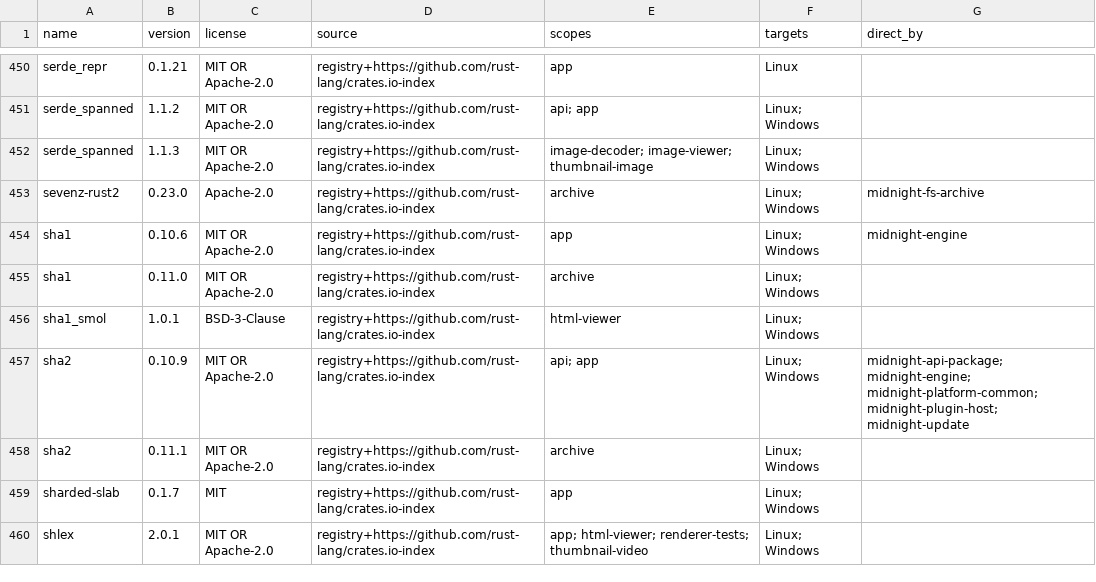
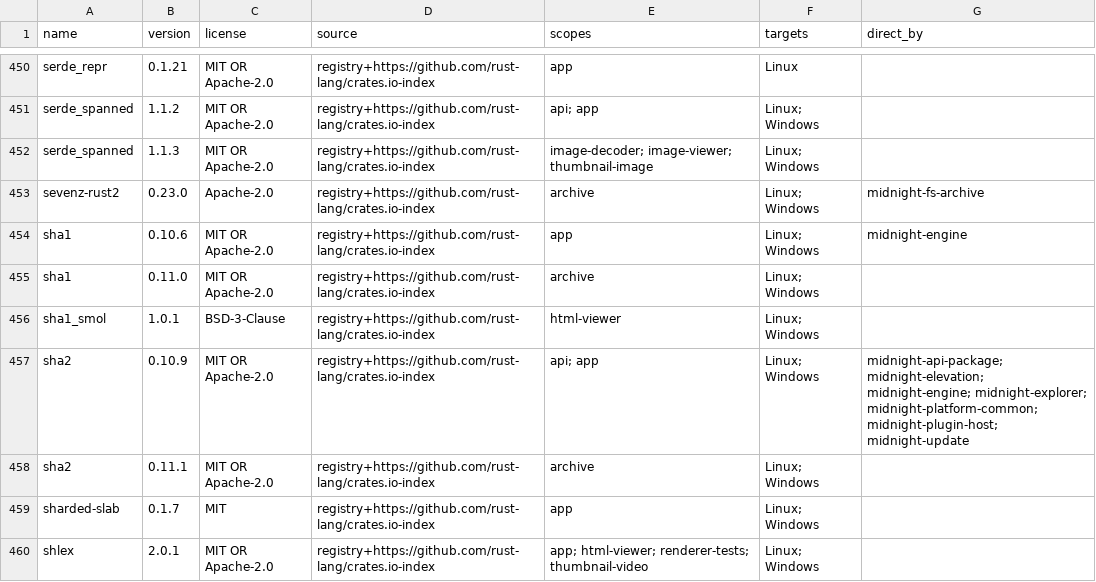
Before and after one commit to TomasJelinek/fm, a CSV file: docs/dependencies/cargo-licenses.csv, drawn as a sheet; only a part is shown, gaps mark what is left out.

```diff
--- a/docs/dependencies/cargo-licenses.csv
+++ b/docs/dependencies/cargo-licenses.csv
@@ -456,3 +456,3 @@ sha1,0.11.0,MIT OR Apache-2.0,registry+https://github.com/rust-lang/crates.io-in
 sha1_smol,1.0.1,BSD-3-Clause,registry+https://github.com/rust-lang/crates.io-index,html-viewer,Linux; Windows,
-sha2,0.10.9,MIT OR Apache-2.0,registry+https://github.com/rust-lang/crates.io-index,api; app,Linux; Windows,midnight-api-package; midnight-engine; midnight-platform-common; midnight-plugin-host; midnight-update
+sha2,0.10.9,MIT OR Apache-2.0,registry+https://github.com/rust-lang/crates.io-index,api; app,Linux; Windows,midnight-api-package; midnight-elevation; midnight-engine; midnight-explorer; midnight-platform-common; midnight-plugin-host; midnight-update
 sha2,0.11.1,MIT OR Apache-2.0,registry+https://github.com/rust-lang/crates.io-index,archive,Linux; Windows,
```
